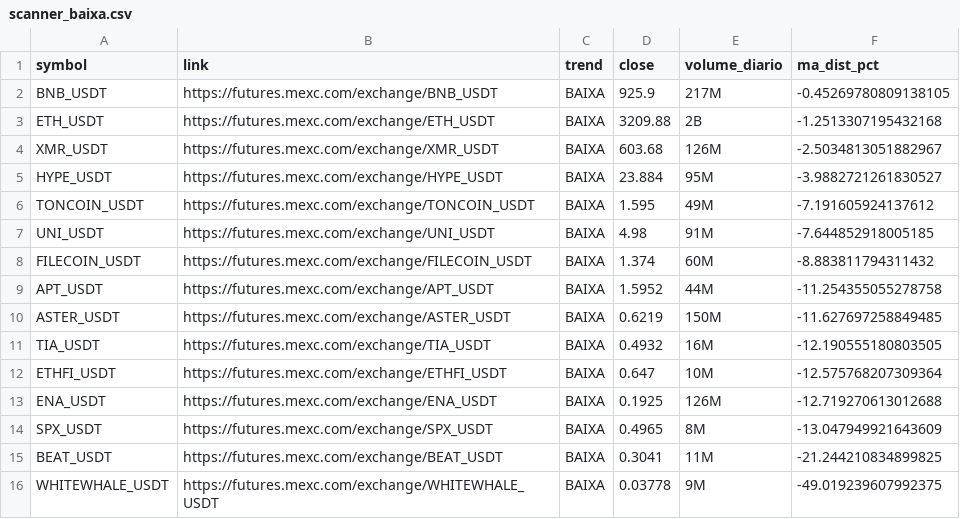
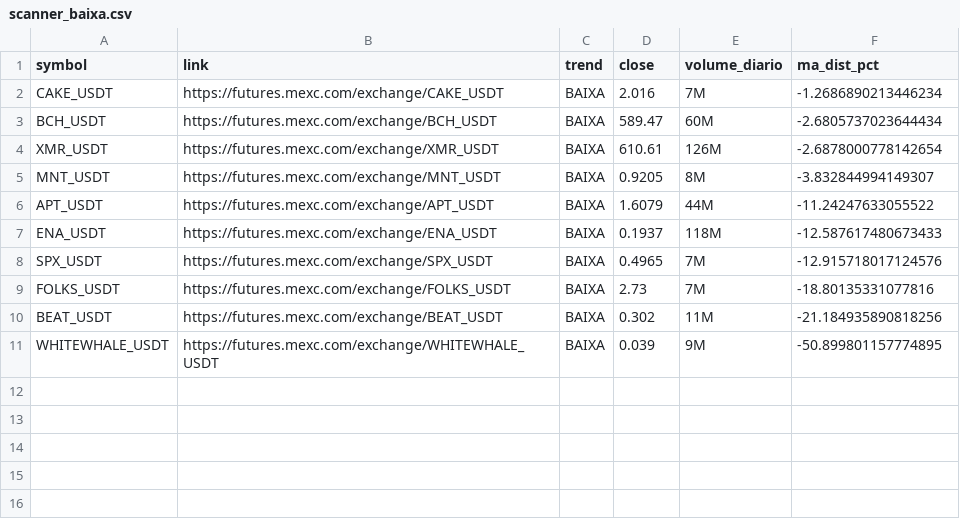
Before and after one commit to gabrielmachadogh/scanner-perps, a CSV file: results/scanner_baixa.csv, drawn as a sheet.

```diff
--- a/results/scanner_baixa.csv
+++ b/results/scanner_baixa.csv
@@ -1,16 +1,11 @@
 symbol,link,trend,close,volume_diario,ma_dist_pct
-BNB_USDT,https://futures.mexc.com/exchange/BNB_USDT,BAIXA,925.9,217M,-0.45269780809138105
-ETH_USDT,https://futures.mexc.com/exchange/ETH_USDT,BAIXA,3209.88,2B,-1.2513307195432168
-XMR_USDT,https://futures.mexc.com/exchange/XMR_USDT,BAIXA,603.68,126M,-2.5034813051882967
-HYPE_USDT,https://futures.mexc.com/exchange/HYPE_USDT,BAIXA,23.884,95M,-3.9882721261830527
-TONCOIN_USDT,https://futures.mexc.com/exchange/TONCOIN_USDT,BAIXA,1.595,49M,-7.191605924137612
-UNI_USDT,https://futures.mexc.com/exchange/UNI_USDT,BAIXA,4.98,91M,-7.644852918005185
-FILECOIN_USDT,https://futures.mexc.com/exchange/FILECOIN_USDT,BAIXA,1.374,60M,-8.883811794311432
-APT_USDT,https://futures.mexc.com/exchange/APT_USDT,BAIXA,1.5952,44M,-11.254355055278758
-ASTER_USDT,https://futures.mexc.com/exchange/ASTER_USDT,BAIXA,0.6219,150M,-11.627697258849485
-TIA_USDT,https://futures.mexc.com/exchange/TIA_USDT,BAIXA,0.4932,16M,-12.190555180803505
-ETHFI_USDT,https://futures.mexc.com/exchange/ETHFI_USDT,BAIXA,0.647,10M,-12.575768207309364
-ENA_USDT,https://futures.mexc.com/exchange/ENA_USDT,BAIXA,0.1925,126M,-12.719270613012688
-SPX_USDT,https://futures.mexc.com/exchange/SPX_USDT,BAIXA,0.4965,8M,-13.047949921643609
-BEAT_USDT,https://futures.mexc.com/exchange/BEAT_USDT,BAIXA,0.3041,11M,-21.244210834899825
-WHITEWHALE_USDT,https://futures.mexc.com/exchange/WHITEWHALE_USDT,BAIXA,0.03778,9M,-49.019239607992375
+CAKE_USDT,https://futures.mexc.com/exchange/CAKE_USDT,BAIXA,2.016,7M,-1.2686890213446234
+BCH_USDT,https://futures.mexc.com/exchange/BCH_USDT,BAIXA,589.47,60M,-2.6805737023644434
+XMR_USDT,https://futures.mexc.com/exchange/XMR_USDT,BAIXA,610.61,126M,-2.6878000778142654
+MNT_USDT,https://futures.mexc.com/exchange/MNT_USDT,BAIXA,0.9205,8M,-3.832844994149307
+APT_USDT,https://futures.mexc.com/exchange/APT_USDT,BAIXA,1.6079,44M,-11.24247633055522
+ENA_USDT,https://futures.mexc.com/exchange/ENA_USDT,BAIXA,0.1937,118M,-12.587617480673433
+SPX_USDT,https://futures.mexc.com/exchange/SPX_USDT,BAIXA,0.4965,7M,-12.915718017124576
+FOLKS_USDT,https://futures.mexc.com/exchange/FOLKS_USDT,BAIXA,2.73,7M,-18.80135331077816
+BEAT_USDT,https://futures.mexc.com/exchange/BEAT_USDT,BAIXA,0.302,11M,-21.184935890818256
+WHITEWHALE_USDT,https://futures.mexc.com/exchange/WHITEWHALE_USDT,BAIXA,0.039,9M,-50.899801157774895
```
Also changed, not shown: results/scanner_alta.csv, results/scanner_resultado_completo.csv, 3 other files.
